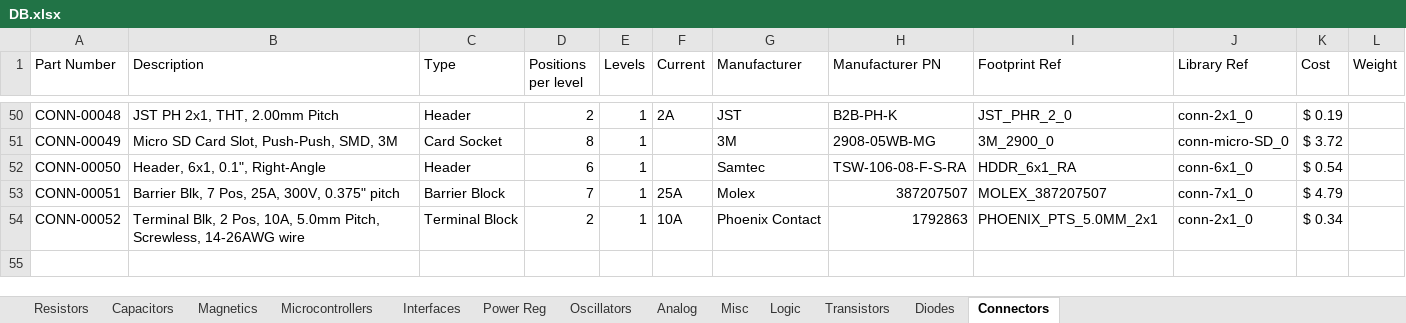
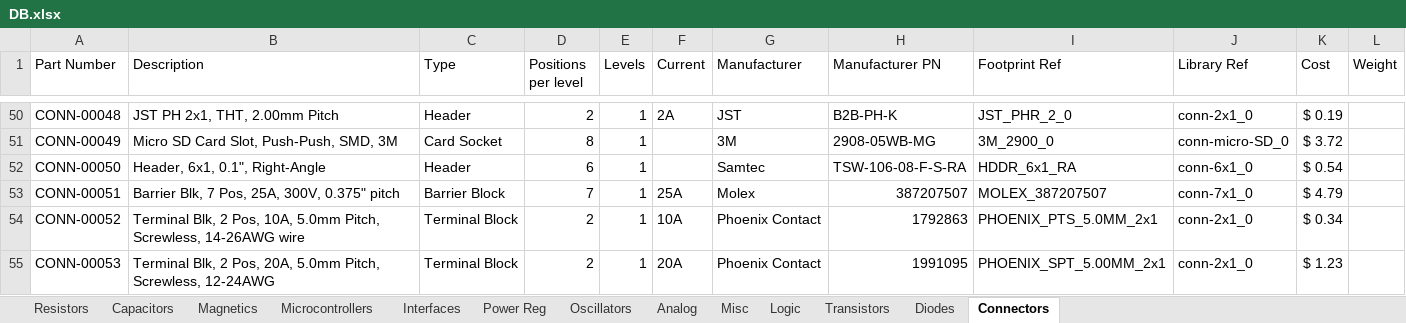
Before and after one commit to cwruRobotics/Altium_Central_Library, an Excel workbook: Library/Components/DB.xlsx, sheet Connectors, drawn as a sheet; only a part is shown, gaps mark what is left out; values as stored, in another font and other column widths than the file's, no borders; the diff names each change by its address in the sheet, - before the commit and + after, or states it on an @@ line.

Commit message:
Add new high-current large gauge screwless terminal block

```diff
--- a/Library/Components/DB.xlsx (sheet Connectors)
+++ b/Library/Components/DB.xlsx (sheet Connectors)
+row 55: CONN-00053 | Terminal Blk, 2 Pos, 20A, 5.0mm Pitch, Screwless, 12-24AWG | Terminal Block | 2 | 1 | 20A | Phoenix Contact | 1991095 | PHOENIX_SPT_5.00MM_2x1 | conn-2x1_0 | $ 1.23
```
Also changed, not shown: 2 other files.
